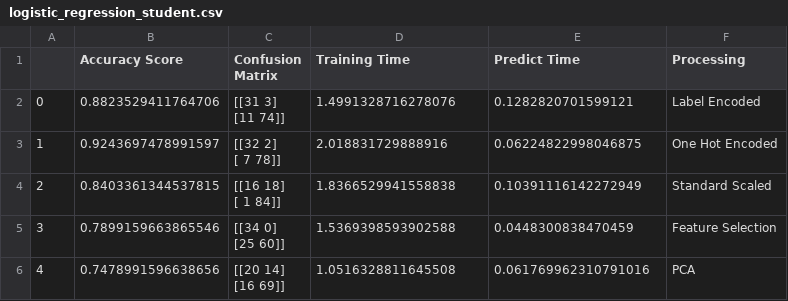
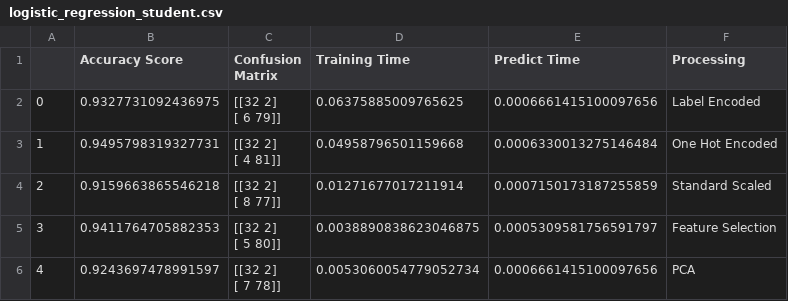
Before and after one commit to Martini024/ML-CA, a CSV file: reports/supervised_learning/student/logistic_regression_student.csv, drawn as a sheet.

```diff
--- a/reports/supervised_learning/student/logistic_regression_student.csv
+++ b/reports/supervised_learning/student/logistic_regression_student.csv
@@ -1,11 +1,11 @@
 ,Accuracy Score,Confusion Matrix,Training Time,Predict Time,Processing
-0,0.8823529411764706,"[[31  3]
- [11 74]]",1.4991328716278076,0.1282820701599121,Label Encoded
-1,0.9243697478991597,"[[32  2]
- [ 7 78]]",2.018831729888916,0.06224822998046875,One Hot Encoded
-2,0.8403361344537815,"[[16 18]
- [ 1 84]]",1.8366529941558838,0.10391116142272949,Standard Scaled
-3,0.7899159663865546,"[[34  0]
- [25 60]]",1.5369398593902588,0.0448300838470459,Feature Selection
-4,0.7478991596638656,"[[20 14]
- [16 69]]",1.0516328811645508,0.061769962310791016,PCA
+0,0.9327731092436975,"[[32  2]
+ [ 6 79]]",0.06375885009765625,0.0006661415100097656,Label Encoded
+1,0.9495798319327731,"[[32  2]
+ [ 4 81]]",0.04958796501159668,0.0006330013275146484,One Hot Encoded
+2,0.9159663865546218,"[[32  2]
+ [ 8 77]]",0.01271677017211914,0.0007150173187255859,Standard Scaled
+3,0.9411764705882353,"[[32  2]
+ [ 5 80]]",0.0038890838623046875,0.0005309581756591797,Feature Selection
+4,0.9243697478991597,"[[32  2]
+ [ 7 78]]",0.0053060054779052734,0.0006661415100097656,PCA
```
Also changed, not shown: reports/supervised_learning/mushroom/decision_tree_mushroom.csv, reports/supervised_learning/mushroom/neural_network_mushroom.csv, 9 other files.
